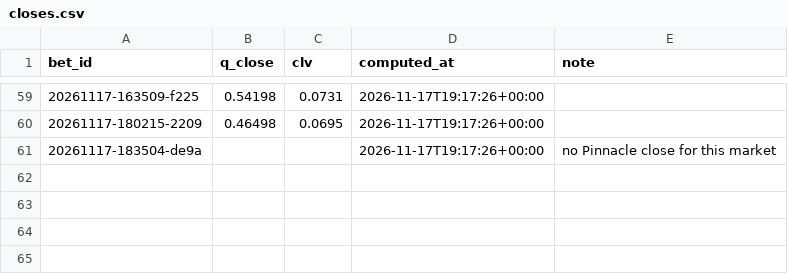
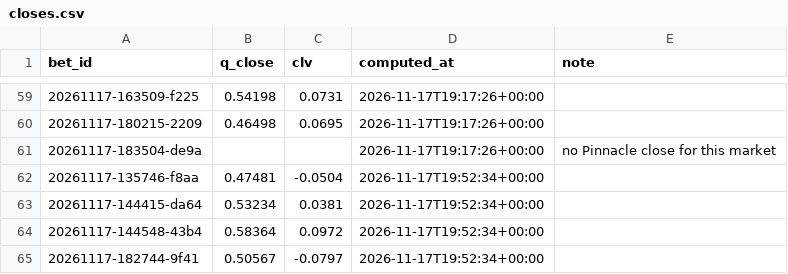
Before and after one commit to lukkeodds/livetest-log, a CSV file: data/closes.csv, drawn as a sheet; only a part is shown, gaps mark what is left out; the diff names each change by its address in the sheet, - before the commit and + after, or states it on an @@ line.

Commit message:
snapshot 20261117T195517Z: closes.csv, notified.csv

```diff
--- a/data/closes.csv
+++ b/data/closes.csv
+row 62: 20261117-135746-f8aa | 0.47481 | -0.0504 | 2026-11-17T19:52:34+00:00
+row 63: 20261117-144415-da64 | 0.53234 | 0.0381 | 2026-11-17T19:52:34+00:00
+row 64: 20261117-144548-43b4 | 0.58364 | 0.0972 | 2026-11-17T19:52:34+00:00
+row 65: 20261117-182744-9f41 | 0.50567 | -0.0797 | 2026-11-17T19:52:34+00:00
```
Also changed, not shown: data/notified.csv, 2 other files.
